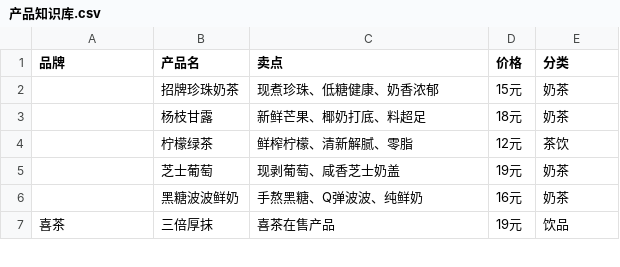
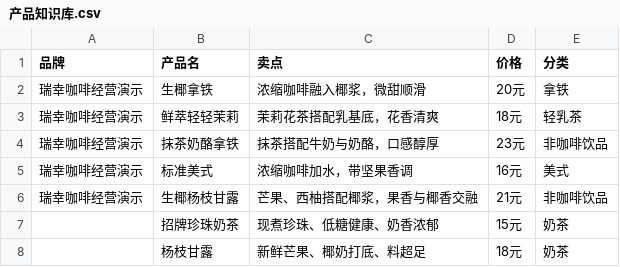
Before and after one commit to zyz209971/ai-marketing-tool, a CSV file: 产品知识库.csv, drawn as a sheet; only a part is shown; the shorter side is filled out with more unchanged rows.

```diff
--- a/产品知识库.csv
+++ b/产品知识库.csv
@@ -1,2 +1,7 @@
 品牌,产品名,卖点,价格,分类
+瑞幸咖啡经营演示,生椰拿铁,浓缩咖啡融入椰浆，微甜顺滑,20元,拿铁
+瑞幸咖啡经营演示,鲜萃轻轻茉莉,茉莉花茶搭配乳基底，花香清爽,18元,轻乳茶
+瑞幸咖啡经营演示,抹茶奶酪拿铁,抹茶搭配牛奶与奶酪，口感醇厚,23元,非咖啡饮品
+瑞幸咖啡经营演示,标准美式,浓缩咖啡加水，带坚果香调,16元,美式
+瑞幸咖啡经营演示,生椰杨枝甘露,芒果、西柚搭配椰浆，果香与椰香交融,21元,非咖啡饮品
 ,招牌珍珠奶茶,现煮珍珠、低糖健康、奶香浓郁,15元,奶茶
```
Also changed, not shown: 20 other files.
